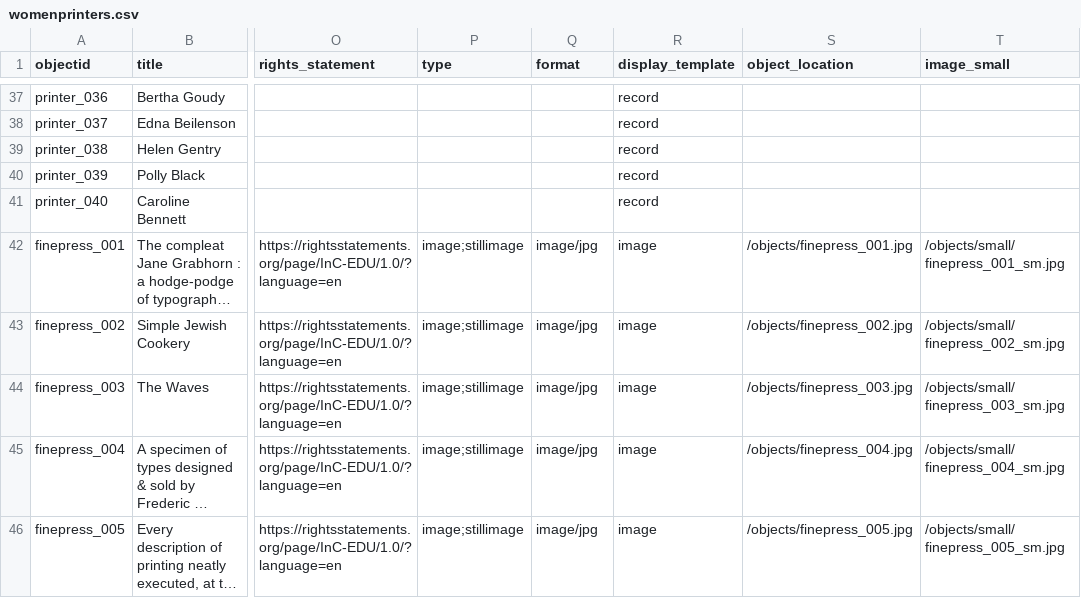
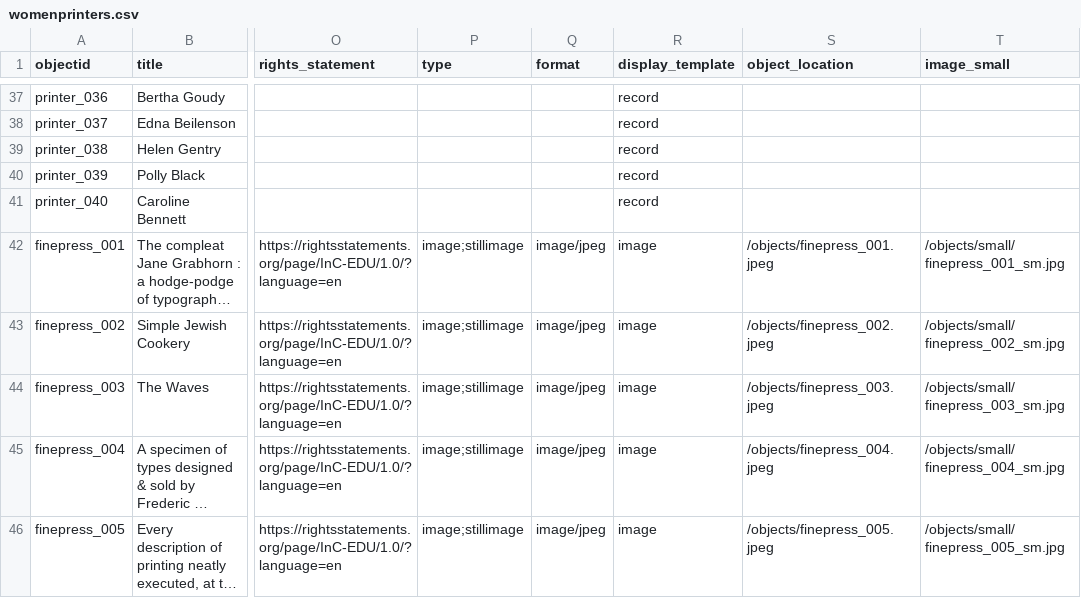
Before and after one commit to mnhasel/women-printers, a CSV file: _data/womenprinters.csv, drawn as a sheet; only a part is shown, gaps mark what is left out; long unchanged cells end in …; the diff names each change by its address in the sheet, - before the commit and + after, or states it on an @@ line.

Commit message:
Update csv and object files

```diff
--- a/_data/womenprinters.csv
+++ b/_data/womenprinters.csv
-Q42:Q46 (format): image/jpg
+Q42:Q46 (format): image/jpeg
-S42 (object_location): /objects/finepress_001.jpg
+S42 (object_location): /objects/finepress_001.jpeg
-S43 (object_location): /objects/finepress_002.jpg
+S43 (object_location): /objects/finepress_002.jpeg
-S44 (object_location): /objects/finepress_003.jpg
+S44 (object_location): /objects/finepress_003.jpeg
-S45 (object_location): /objects/finepress_004.jpg
+S45 (object_location): /objects/finepress_004.jpeg
-S46 (object_location): /objects/finepress_005.jpg
+S46 (object_location): /objects/finepress_005.jpeg
```
Also changed, not shown: 5 other files.
